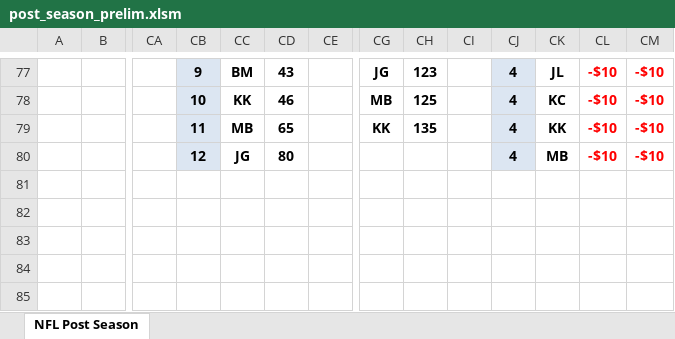
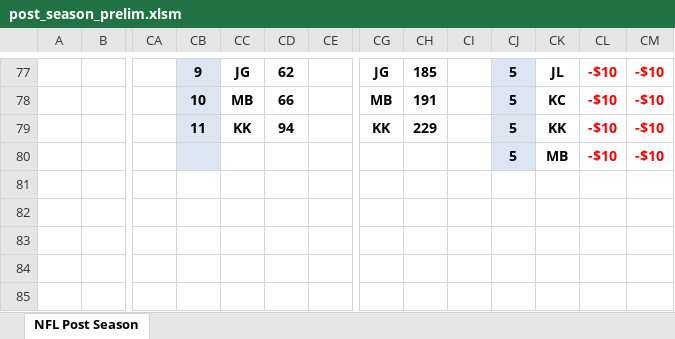
Before and after one commit to jlwebpages/fp, an Excel workbook: post_season_prelim.xlsm, sheet NFL Post Season, drawn as a sheet; only a part is shown, gaps mark what is left out; values as stored, in another font and other column widths than the file's, no borders; conditional formats not drawn; removed rows and columns are numbered as before the commit, all else as after; rows hold the shown columns only; the diff covers the shown part only; the diff names each change by its address in the sheet, - before the commit and + after, or states it on an @@ line.

Commit message:
2018 Post Season Week 4 Preliminary update.

```diff
--- a/post_season_prelim.xlsm (sheet NFL Post Season)
+++ b/post_season_prelim.xlsm (sheet NFL Post Season)
-CC77: BM
+CC77: JG
-CD77: 43
+CD77: 62
-CH77: 123
+CH77: 185
-CJ77:CJ79: 4
+CJ77:CJ79: 5
-CC78: KK
+CC78: MB
-CD78: 46
+CD78: 66
-CH78: 125
+CH78: 191
-CC79: MB
+CC79: KK
-CD79: 65
+CD79: 94
-CH79: 135
+CH79: 229
-row 80:  |  |  | 12 | JG | 80 |  |  |  |  | 4 | MB | -$10 | -$10
+row 80:  |  |  |  |  |  |  |  |  |  | 5 | MB | -$10 | -$10
```
Also changed, not shown: 14 added rows, 14 removed rows, 78 edited cells and cell formats elsewhere in this sheet, formulas that keep their value, hidden cells, 3 other files.
